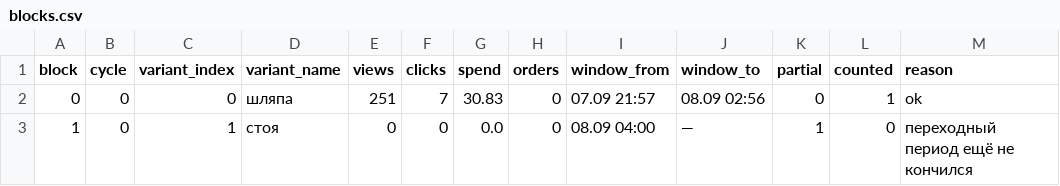
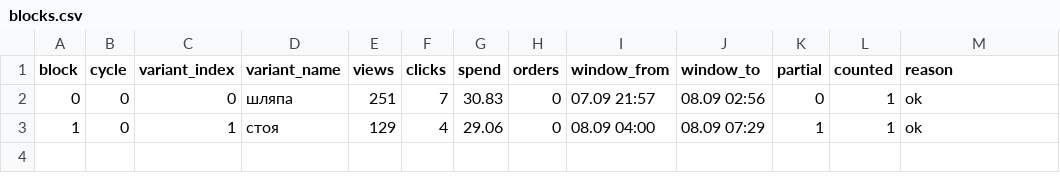
Before and after one commit to paradisio1088-afk/ozon-cover-abtest, a CSV file: data/blocks.csv, drawn as a sheet.

```diff
--- a/data/blocks.csv
+++ b/data/blocks.csv
@@ -2,2 +2,2 @@ block,cycle,variant_index,variant_name,views,clicks,spend,orders,window_from,win
 0,0,0,шляпа,251,7,30.83,0,07.09 21:57,08.09 02:56,0,1,ok
-1,0,1,стоя,0,0,0.0,0,08.09 04:00,—,1,0,переходный период ещё не кончился
+1,0,1,стоя,129,4,29.06,0,08.09 04:00,08.09 07:29,1,1,ok
```
Also changed, not shown: data/snapshots.csv, 3 other files.
